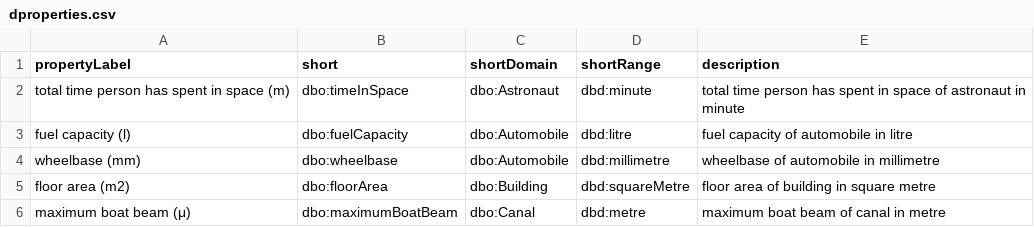
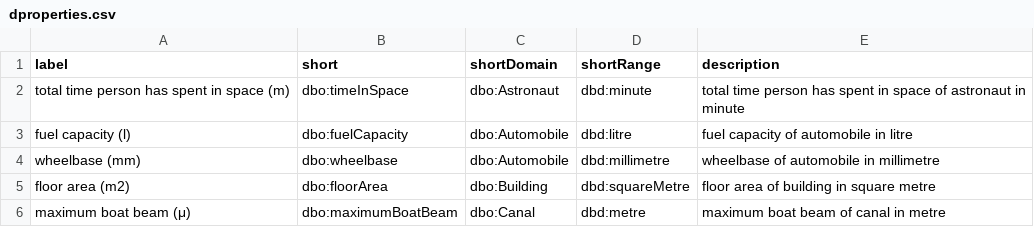
Before and after one commit to Framework-of-Open-GraphRAG/FROG, a CSV file: data/dbpedia_ontology/dproperties.csv, drawn as a sheet; only a part is shown.

```diff
--- a/data/dbpedia_ontology/dproperties.csv
+++ b/data/dbpedia_ontology/dproperties.csv
@@ -1,2 +1,2 @@
-propertyLabel,short,shortDomain,shortRange,description
+label,short,shortDomain,shortRange,description
 total time person has spent in space (m),dbo:timeInSpace,dbo:Astronaut,dbd:minute,total time person has spent in space of astronaut in minute
```
Also changed, not shown: data/dbpedia_ontology/classes.csv, data/dbpedia_ontology/oproperties.csv, 6 other files.
